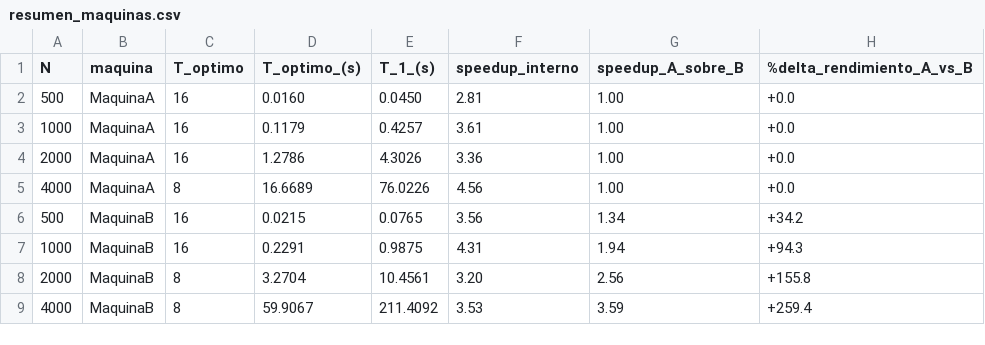
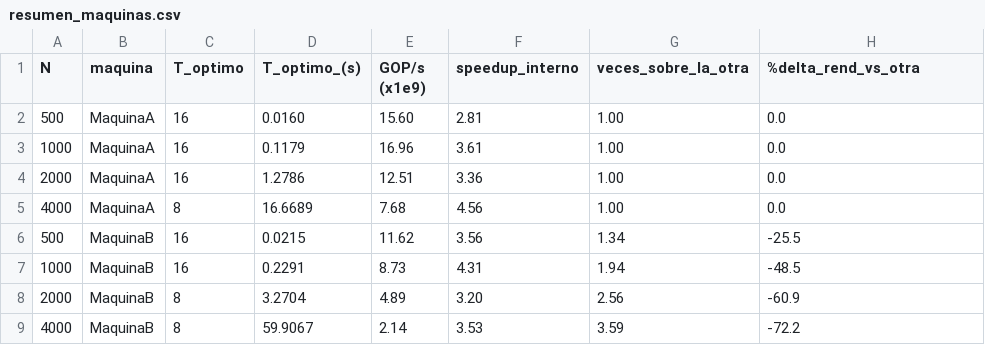
Before and after one commit to alejoq11977/Matriz---HPC, a CSV file: experiments/resultados/benchmark/resumen_maquinas.csv, drawn as a sheet.

```diff
--- a/experiments/resultados/benchmark/resumen_maquinas.csv
+++ b/experiments/resultados/benchmark/resumen_maquinas.csv
@@ -1,9 +1,9 @@
-N,maquina,T_optimo,T_optimo_(s),T_1_(s),speedup_interno,speedup_A_sobre_B,%delta_rendimiento_A_vs_B
-500,MaquinaA,16,0.0160,0.0450,2.81,1.00,+0.0
-1000,MaquinaA,16,0.1179,0.4257,3.61,1.00,+0.0
-2000,MaquinaA,16,1.2786,4.3026,3.36,1.00,+0.0
-4000,MaquinaA,8,16.6689,76.0226,4.56,1.00,+0.0
-500,MaquinaB,16,0.0215,0.0765,3.56,1.34,+34.2
-1000,MaquinaB,16,0.2291,0.9875,4.31,1.94,+94.3
-2000,MaquinaB,8,3.2704,10.4561,3.20,2.56,+155.8
-4000,MaquinaB,8,59.9067,211.4092,3.53,3.59,+259.4
+N,maquina,T_optimo,T_optimo_(s),GOP/s (x1e9),speedup_interno,veces_sobre_la_otra,%delta_rend_vs_otra
+500,MaquinaA,16,0.0160,15.60,2.81,1.00,0.0
+1000,MaquinaA,16,0.1179,16.96,3.61,1.00,0.0
+2000,MaquinaA,16,1.2786,12.51,3.36,1.00,0.0
+4000,MaquinaA,8,16.6689,7.68,4.56,1.00,0.0
+500,MaquinaB,16,0.0215,11.62,3.56,1.34,-25.5
+1000,MaquinaB,16,0.2291,8.73,4.31,1.94,-48.5
+2000,MaquinaB,8,3.2704,4.89,3.20,2.56,-60.9
+4000,MaquinaB,8,59.9067,2.14,3.53,3.59,-72.2
```
Also changed, not shown: 9 other files.
